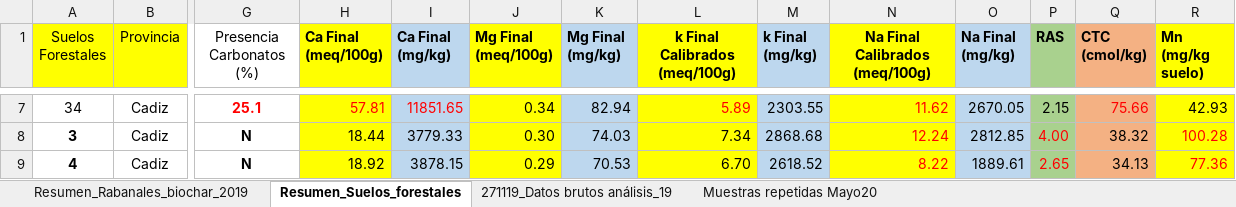
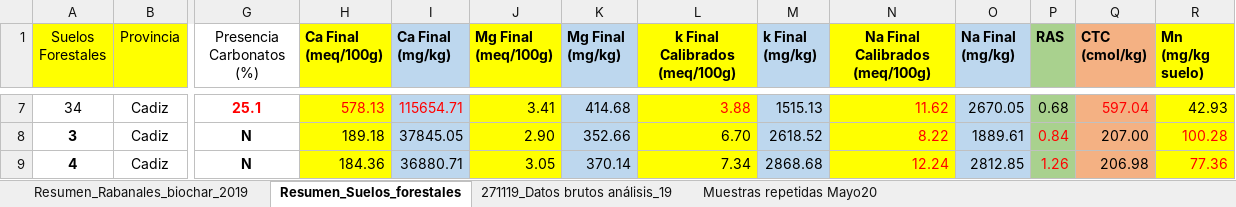
Before and after one commit to aureliodiazherraiz/soil_analysis, an Excel workbook: inputs_database/300420_Resumen_suelos forestales y Rabanales 2019_Repetidos.xlsx, sheet Resumen_Suelos_forestales, drawn as a sheet; only a part is shown, gaps mark what is left out; values as stored, in another font and other column widths than the file's, no borders; the diff covers the shown part only; the diff names each change by its address in the sheet, - before the commit and + after, or states it on an @@ line.

```diff
--- a/inputs_database/300420_Resumen_suelos forestales y Rabanales 2019_Repetidos.xlsx (sheet Resumen_Suelos_forestales)
+++ b/inputs_database/300420_Resumen_suelos forestales y Rabanales 2019_Repetidos.xlsx (sheet Resumen_Suelos_forestales)
-H7 (Ca Final (meq/100g)): 57.81
+H7 (Ca Final (meq/100g)): 578.13
-I7 (Ca Final (mg/kg)): 11851.65
+I7 (Ca Final (mg/kg)): 115654.71
-J7 (Mg Final (meq/100g)): 0.34
+J7 (Mg Final (meq/100g)): 3.41
-K7 (Mg Final (mg/kg)): 82.94
+K7 (Mg Final (mg/kg)): 414.68
-L7 (k Final Calibrados (meq/100g)): 5.89
+L7 (k Final Calibrados (meq/100g)): 3.88
-M7 (k Final (mg/kg)): 2303.55
+M7 (k Final (mg/kg)): 1515.13
-P7 (RAS): 2.15
+P7 (RAS): 0.68
-Q7 (CTC (cmol/kg)): 75.66
+Q7 (CTC (cmol/kg)): 597.04
-H8 (Ca Final (meq/100g)): 18.44
+H8 (Ca Final (meq/100g)): 189.18
-I8 (Ca Final (mg/kg)): 3779.33
+I8 (Ca Final (mg/kg)): 37845.05
-J8 (Mg Final (meq/100g)): 0.30
+J8 (Mg Final (meq/100g)): 2.90
-K8 (Mg Final (mg/kg)): 74.03
+K8 (Mg Final (mg/kg)): 352.66
-L8 (k Final Calibrados (meq/100g)): 7.34
+L8 (k Final Calibrados (meq/100g)): 6.70
-M8 (k Final (mg/kg)): 2868.68
+M8 (k Final (mg/kg)): 2618.52
-N8 (Na Final Calibrados (meq/100g)): 12.24
+N8 (Na Final Calibrados (meq/100g)): 8.22
-O8 (Na Final (mg/kg)): 2812.85
+O8 (Na Final (mg/kg)): 1889.61
-P8 (RAS): 4.00
+P8 (RAS): 0.84
-Q8 (CTC (cmol/kg)): 38.32
+Q8 (CTC (cmol/kg)): 207.00
-H9 (Ca Final (meq/100g)): 18.92
+H9 (Ca Final (meq/100g)): 184.36
-I9 (Ca Final (mg/kg)): 3878.15
+I9 (Ca Final (mg/kg)): 36880.71
-J9 (Mg Final (meq/100g)): 0.29
+J9 (Mg Final (meq/100g)): 3.05
-K9 (Mg Final (mg/kg)): 70.53
+K9 (Mg Final (mg/kg)): 370.14
-L9 (k Final Calibrados (meq/100g)): 6.70
+L9 (k Final Calibrados (meq/100g)): 7.34
-M9 (k Final (mg/kg)): 2618.52
+M9 (k Final (mg/kg)): 2868.68
-N9 (Na Final Calibrados (meq/100g)): 8.22
+N9 (Na Final Calibrados (meq/100g)): 12.24
-O9 (Na Final (mg/kg)): 1889.61
+O9 (Na Final (mg/kg)): 2812.85
-P9 (RAS): 2.65
+P9 (RAS): 1.26
-Q9 (CTC (cmol/kg)): 34.13
+Q9 (CTC (cmol/kg)): 206.98
```
Also changed, not shown: 452 edited cells elsewhere in this sheet, sheet 271119_Datos brutos análisis_19, sheet Muestras repetidas Mayo20, formulas that keep their value, inputs_database/130520_Resumen_suelos forestales y Rabanales 2019.xlsx.
